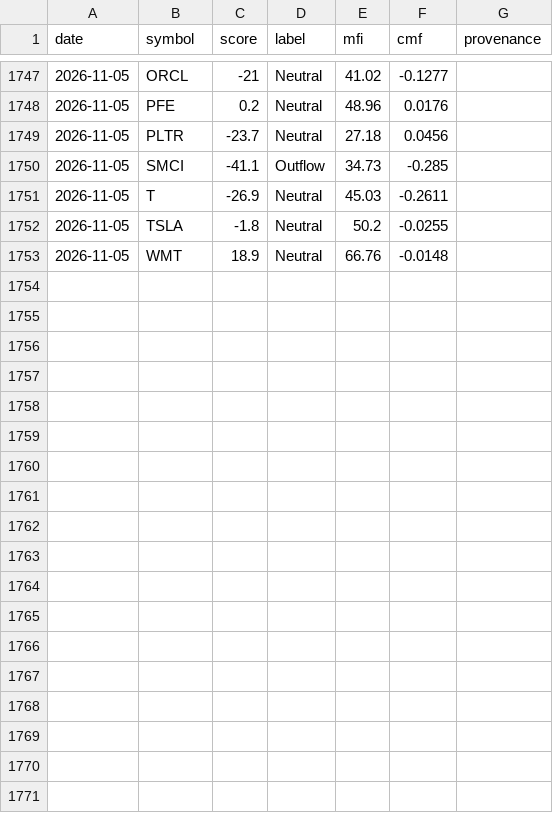
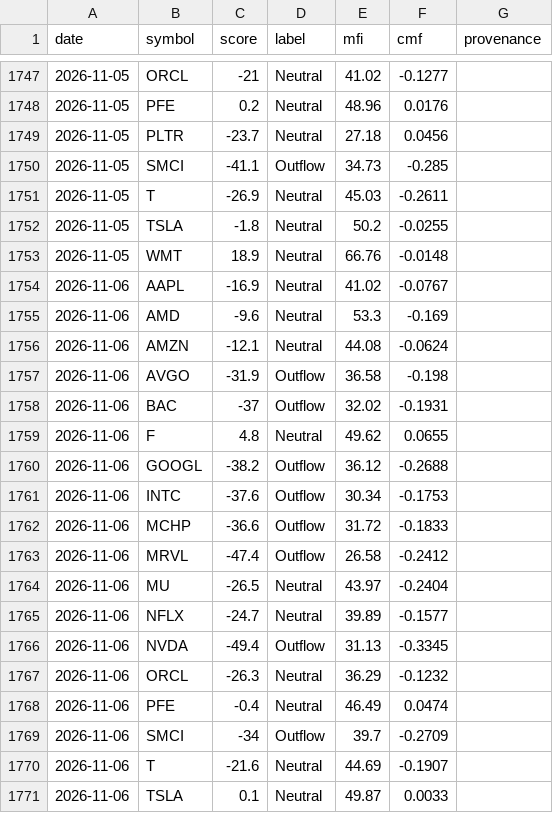
Before and after one commit to btabiado/alpine-data, a CSV file: data/stock_money_flow_history.csv, drawn as a sheet; only a part is shown, gaps mark what is left out.

```diff
--- a/data/stock_money_flow_history.csv
+++ b/data/stock_money_flow_history.csv
@@ -1753 +1753,19 @@ date,symbol,score,label,mfi,cmf,provenance
 2026-11-05,WMT,18.9,Neutral,66.76,-0.0148,
+2026-11-06,AAPL,-16.9,Neutral,41.02,-0.0767,
+2026-11-06,AMD,-9.6,Neutral,53.3,-0.169,
+2026-11-06,AMZN,-12.1,Neutral,44.08,-0.0624,
+2026-11-06,AVGO,-31.9,Outflow,36.58,-0.198,
+2026-11-06,BAC,-37,Outflow,32.02,-0.1931,
+2026-11-06,F,4.8,Neutral,49.62,0.0655,
+2026-11-06,GOOGL,-38.2,Outflow,36.12,-0.2688,
+2026-11-06,INTC,-37.6,Outflow,30.34,-0.1753,
+2026-11-06,MCHP,-36.6,Outflow,31.72,-0.1833,
+2026-11-06,MRVL,-47.4,Outflow,26.58,-0.2412,
+2026-11-06,MU,-26.5,Neutral,43.97,-0.2404,
+2026-11-06,NFLX,-24.7,Neutral,39.89,-0.1577,
+2026-11-06,NVDA,-49.4,Outflow,31.13,-0.3345,
+2026-11-06,ORCL,-26.3,Neutral,36.29,-0.1232,
+2026-11-06,PFE,-0.4,Neutral,46.49,0.0474,
+2026-11-06,SMCI,-34,Outflow,39.7,-0.2709,
+2026-11-06,T,-21.6,Neutral,44.69,-0.1907,
+2026-11-06,TSLA,0.1,Neutral,49.87,0.0033,
```
